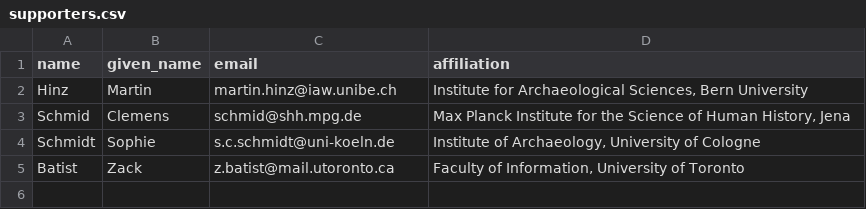
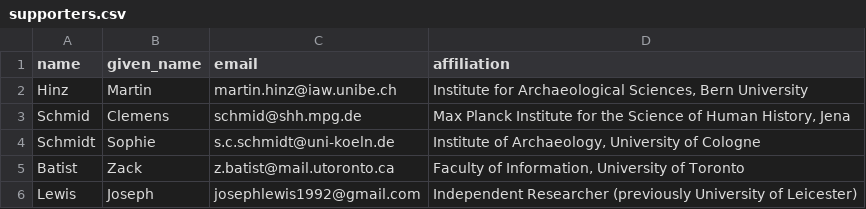
Before and after one commit to sslarch/sslarch.github.io, a CSV file: supporters.csv, drawn as a sheet; the diff names each change by its address in the sheet, - before the commit and + after, or states it on an @@ line.

Commit message:
added Joseph Lewis to supporters

```diff
--- a/supporters.csv
+++ b/supporters.csv
+row 6: Lewis | Joseph | josephlewis1992@gmail.com | Independent Researcher (previously University of Leicester)
```
